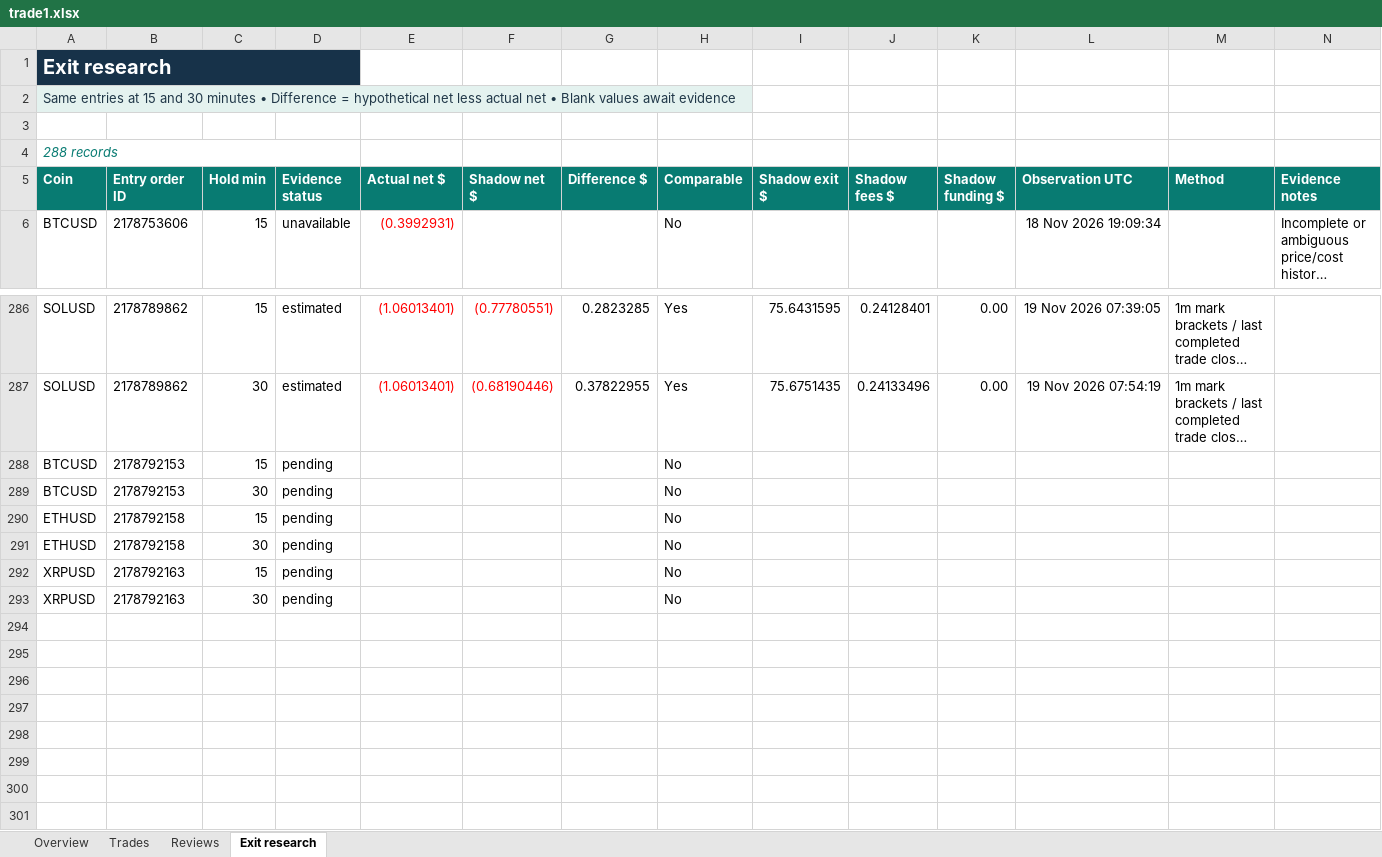
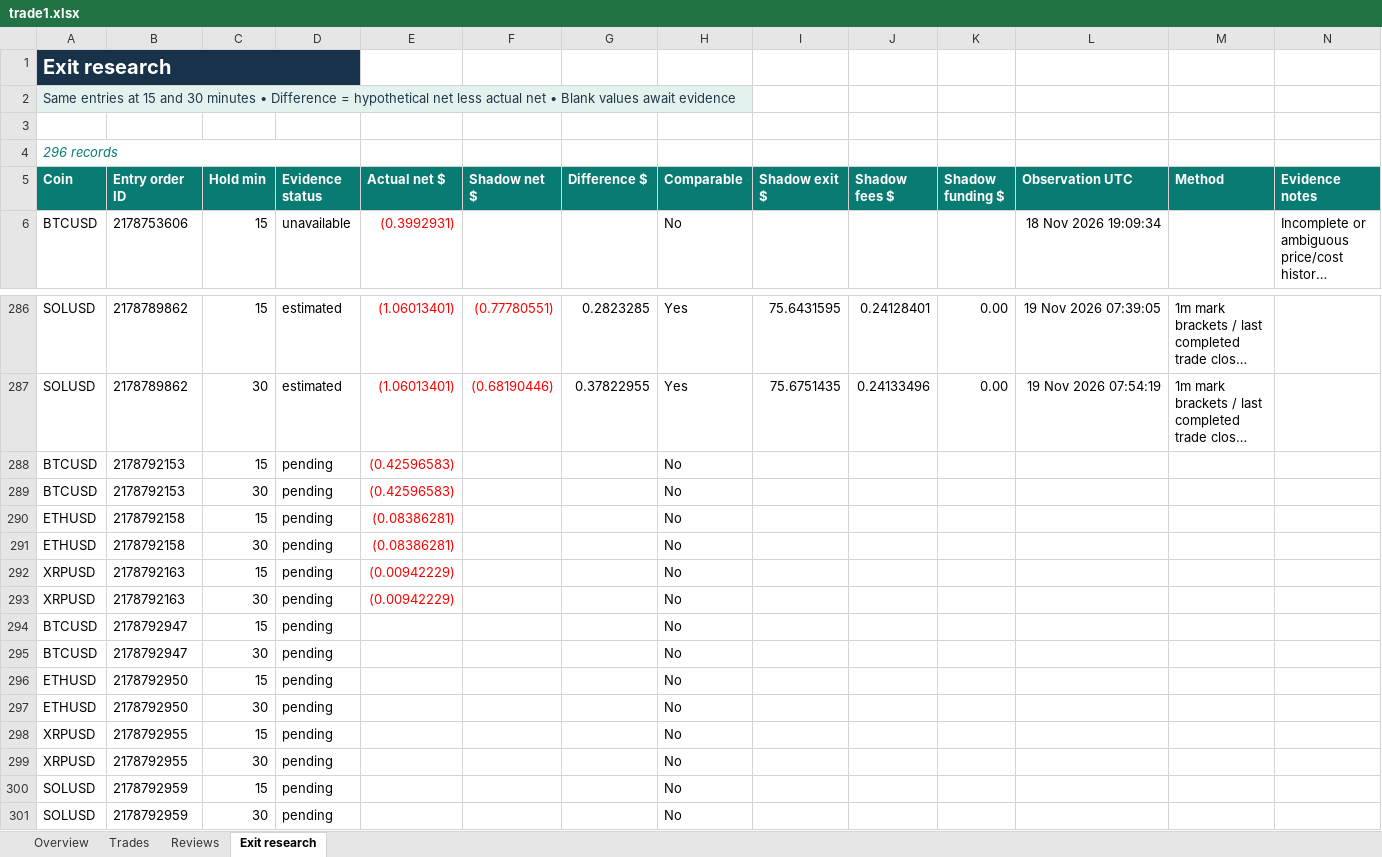
Before and after one commit to prarit0097/trading18nov, an Excel workbook: crypto-trader-skills/outputs/01a1df70-6789-76b0-9431-f0c905a7987a/trade1.xlsx, sheet Exit research, drawn as a sheet; only a part is shown, gaps mark what is left out; long unchanged cells end in …; values as stored, in another font and other column widths than the file's, no borders; table styles not drawn; the diff names each change by its address in the sheet, - before the commit and + after, or states it on an @@ line.

```diff
--- a/crypto-trader-skills/outputs/01a1df70-6789-76b0-9431-f0c905a7987a/trade1.xlsx (sheet Exit research)
+++ b/crypto-trader-skills/outputs/01a1df70-6789-76b0-9431-f0c905a7987a/trade1.xlsx (sheet Exit research)
-A4 (Coin): 288 records
+A4 (Coin): 296 records
-E288:E289 (Actual net $): (empty)
+E288:E289 (Actual net $): (0.42596583)
-E290:E291 (Actual net $): (empty)
+E290:E291 (Actual net $): (0.08386281)
-E292:E293 (Actual net $): (empty)
+E292:E293 (Actual net $): (0.00942229)
+row 294: BTCUSD | 2178792947 | 15 | pending |  |  |  | No
+row 295: BTCUSD | 2178792947 | 30 | pending |  |  |  | No
+row 296: ETHUSD | 2178792950 | 15 | pending |  |  |  | No
+row 297: ETHUSD | 2178792950 | 30 | pending |  |  |  | No
+row 298: XRPUSD | 2178792955 | 15 | pending |  |  |  | No
+row 299: XRPUSD | 2178792955 | 30 | pending |  |  |  | No
+row 300: SOLUSD | 2178792959 | 15 | pending |  |  |  | No
+row 301: SOLUSD | 2178792959 | 30 | pending |  |  |  | No
```
Also changed, not shown: sheet Trades, sheet Overview, formulas that keep their value, 2 other files.
